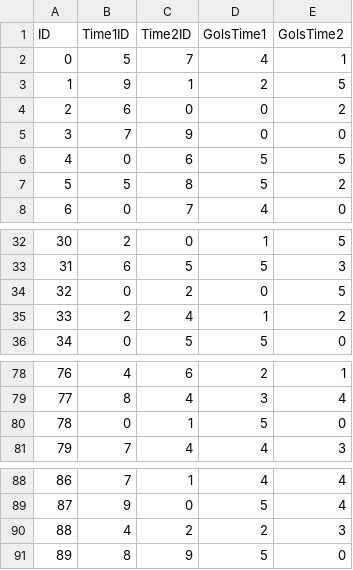
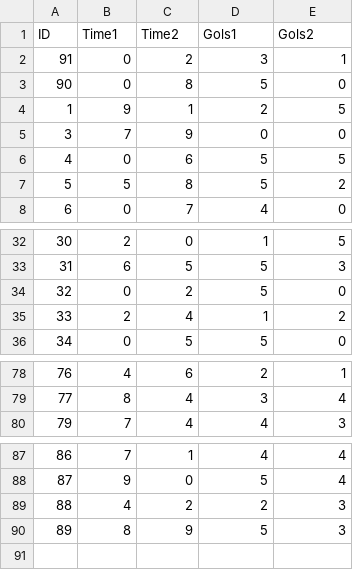
Before and after one commit to thuzao/trabalho-ed, a CSV file: partidas_completo.csv, drawn as a sheet; only a part is shown, gaps mark what is left out.

```diff
--- a/partidas_completo.csv
+++ b/partidas_completo.csv
@@ -1,5 +1,5 @@
-ID,Time1ID,Time2ID,GolsTime1,GolsTime2
-0,5,7,4,1
+ID,Time1,Time2,Gols1,Gols2
+91,0,2,3,1
+90,0,8,5,0
 1,9,1,2,5
-2,6,0,0,2
 3,7,9,0,0
@@ -33,3 +33,3 @@ ID,Time1ID,Time2ID,GolsTime1,GolsTime2
 31,6,5,5,3
-32,0,2,0,5
+32,0,2,5,0
 33,2,4,1,2
@@ -79,3 +79,2 @@ ID,Time1ID,Time2ID,GolsTime1,GolsTime2
 77,8,4,3,4
-78,0,1,5,0
 79,7,4,4,3
@@ -90,2 +89,2 @@ ID,Time1ID,Time2ID,GolsTime1,GolsTime2
 88,4,2,2,3
-89,8,9,5,0
+89,8,9,5,3
```
Also changed, not shown: 8 other files.
